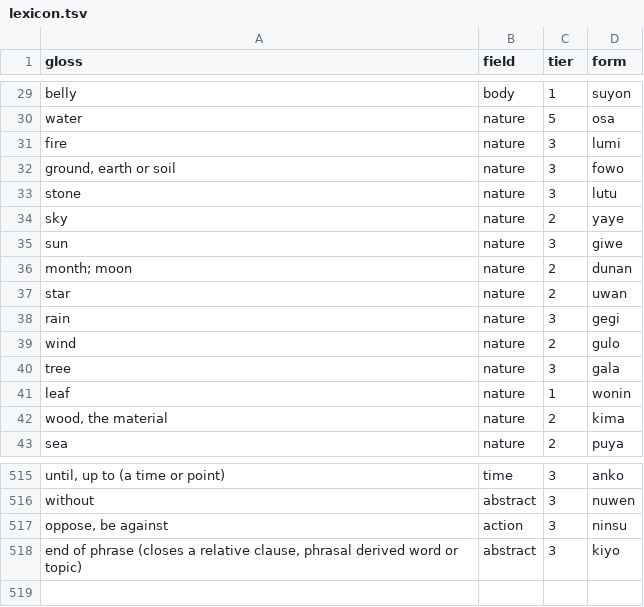
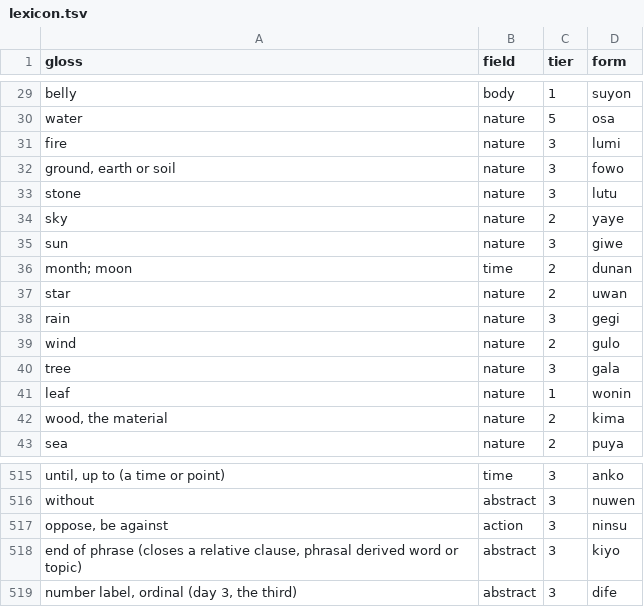
Before and after one commit to LilijoySkyseeker/apu-pi-we, a TSV file: data/lexicon.tsv, drawn as a sheet; only a part is shown, gaps mark what is left out.

```diff
--- a/data/lexicon.tsv
+++ b/data/lexicon.tsv
@@ -35,3 +35,3 @@ sky	nature	2	yaye
 sun	nature	3	giwe
-month; moon	nature	2	dunan
+month; moon	time	2	dunan
 star	nature	2	uwan
@@ -518 +518,2 @@ oppose, be against	action	3	ninsu
 end of phrase (closes a relative clause, phrasal derived word or topic)	abstract	3	kiyo
+number label, ordinal (day 3, the third)	abstract	3	dife
```
Also changed, not shown: grammar/intended.tsv, spec/lesson-sync.tsv, 16 other files.
